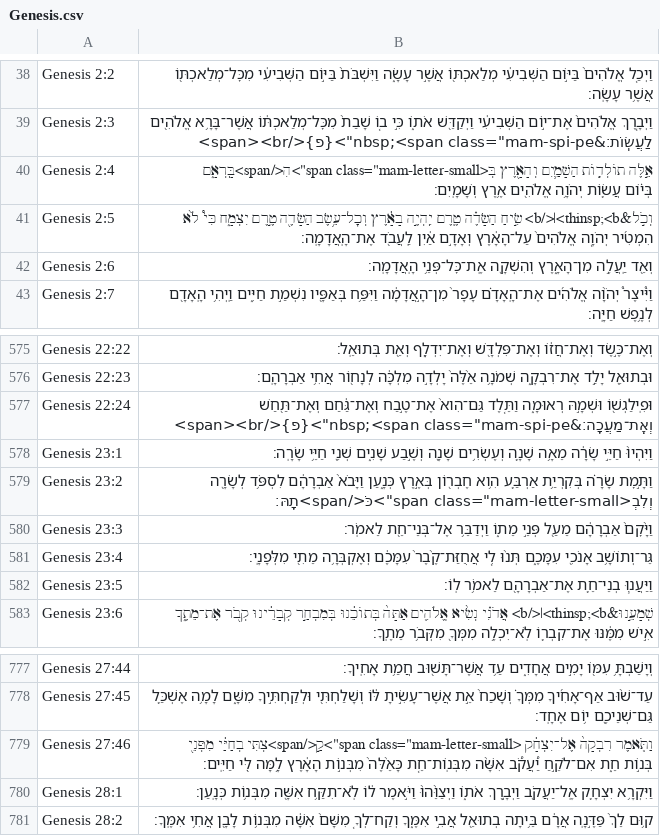
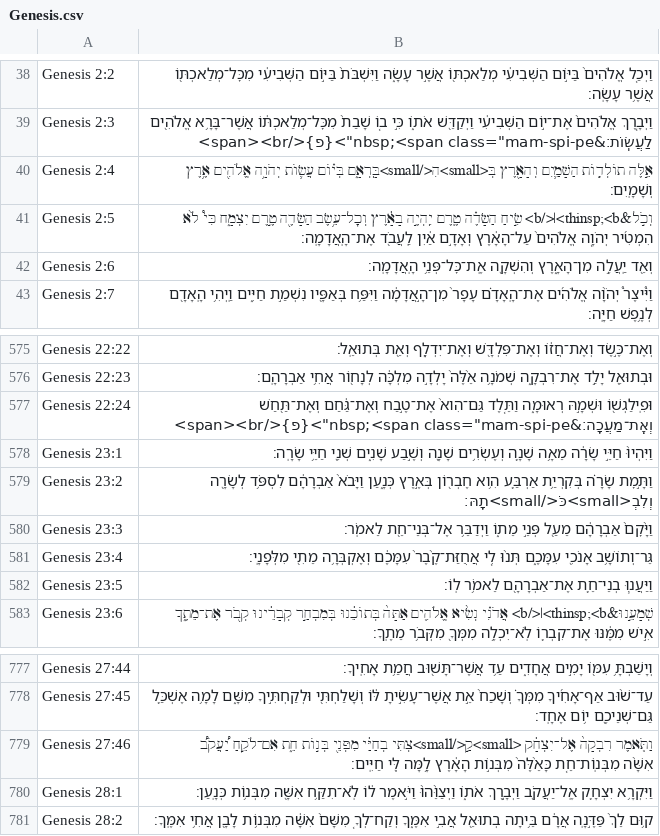
Before and after one commit to bdenckla/MAM-for-Sefaria, a CSV file: out/csv-sr/Genesis.csv, drawn as a sheet; only a part is shown, gaps mark what is left out.

```diff
--- a/out/csv-sr/Genesis.csv
+++ b/out/csv-sr/Genesis.csv
@@ -39,3 +39,3 @@ Genesis 2:2,וַיְכַ֤ל אֱלֹהִים֙ בַּיּ֣וֹם הַשְּׁ
 Genesis 2:3,"וַיְבָ֤רֶךְ אֱלֹהִים֙ אֶת־י֣וֹם הַשְּׁבִיעִ֔י וַיְקַדֵּ֖שׁ אֹת֑וֹ כִּ֣י ב֤וֹ שָׁבַת֙ מִכׇּל־מְלַאכְתּ֔וֹ אֲשֶׁר־בָּרָ֥א אֱלֹהִ֖ים לַעֲשֽׂוֹת׃&nbsp;<span class=""mam-spi-pe"">{פ}</span><br>"
-Genesis 2:4,"אֵ֣לֶּה תוֹלְד֧וֹת הַשָּׁמַ֛יִם וְהָאָ֖רֶץ בְּ<span class=""mam-letter-small"">הִ</span>בָּֽרְאָ֑ם בְּי֗וֹם עֲשׂ֛וֹת יְהֹוָ֥ה אֱלֹהִ֖ים אֶ֥רֶץ וְשָׁמָֽיִם׃"
+Genesis 2:4,אֵ֣לֶּה תוֹלְד֧וֹת הַשָּׁמַ֛יִם וְהָאָ֖רֶץ בְּ<small>הִ</small>בָּֽרְאָ֑ם בְּי֗וֹם עֲשׂ֛וֹת יְהֹוָ֥ה אֱלֹהִ֖ים אֶ֥רֶץ וְשָׁמָֽיִם׃
 Genesis 2:5,וְכֹ֣ל&thinsp;<b>׀</b> שִׂ֣יחַ הַשָּׂדֶ֗ה טֶ֚רֶם יִֽהְיֶ֣ה בָאָ֔רֶץ וְכׇל־עֵ֥שֶׂב הַשָּׂדֶ֖ה טֶ֣רֶם יִצְמָ֑ח כִּי֩ לֹ֨א הִמְטִ֜יר יְהֹוָ֤ה אֱלֹהִים֙ עַל־הָאָ֔רֶץ וְאָדָ֣ם אַ֔יִן לַֽעֲבֹ֖ד אֶת־הָֽאֲדָמָֽה׃
@@ -578,3 +578,3 @@ Genesis 22:24,"וּפִֽילַגְשׁ֖וֹ וּשְׁמָ֣הּ רְאוּמ
 Genesis 23:1,וַיִּהְיוּ֙ חַיֵּ֣י שָׂרָ֔ה מֵאָ֥ה שָׁנָ֛ה וְעֶשְׂרִ֥ים שָׁנָ֖ה וְשֶׁ֣בַע שָׁנִ֑ים שְׁנֵ֖י חַיֵּ֥י שָׂרָֽה׃
-Genesis 23:2,"וַתָּ֣מׇת שָׂרָ֗ה בְּקִרְיַ֥ת אַרְבַּ֛ע הִ֥וא חֶבְר֖וֹן בְּאֶ֣רֶץ כְּנָ֑עַן וַיָּבֹא֙ אַבְרָהָ֔ם לִסְפֹּ֥ד לְשָׂרָ֖ה וְלִבְ<span class=""mam-letter-small"">כֹּ</span>תָֽהּ׃"
+Genesis 23:2,וַתָּ֣מׇת שָׂרָ֗ה בְּקִרְיַ֥ת אַרְבַּ֛ע הִ֥וא חֶבְר֖וֹן בְּאֶ֣רֶץ כְּנָ֑עַן וַיָּבֹא֙ אַבְרָהָ֔ם לִסְפֹּ֥ד לְשָׂרָ֖ה וְלִבְ<small>כֹּ</small>תָֽהּ׃
 Genesis 23:3,וַיָּ֙קׇם֙ אַבְרָהָ֔ם מֵעַ֖ל פְּנֵ֣י מֵת֑וֹ וַיְדַבֵּ֥ר אֶל־בְּנֵי־חֵ֖ת לֵאמֹֽר׃
@@ -778,3 +778,3 @@ Genesis 27:44,וְיָשַׁבְתָּ֥ עִמּ֖וֹ יָמִ֣ים אֲחָ
 Genesis 27:45,עַד־שׁ֨וּב אַף־אָחִ֜יךָ מִמְּךָ֗ וְשָׁכַח֙ אֵ֣ת אֲשֶׁר־עָשִׂ֣יתָ לּ֔וֹ וְשָׁלַחְתִּ֖י וּלְקַחְתִּ֣יךָ מִשָּׁ֑ם לָמָ֥ה אֶשְׁכַּ֛ל גַּם־שְׁנֵיכֶ֖ם י֥וֹם אֶחָֽד׃
-Genesis 27:46,"וַתֹּ֤אמֶר רִבְקָה֙ אֶל־יִצְחָ֔ק <span class=""mam-letter-small"">קַ֣</span>צְתִּי בְחַיַּ֔י מִפְּנֵ֖י בְּנ֣וֹת חֵ֑ת אִם־לֹקֵ֣חַ יַ֠עֲקֹ֠ב אִשָּׁ֨ה מִבְּנֽוֹת־חֵ֤ת כָּאֵ֙לֶּה֙ מִבְּנ֣וֹת הָאָ֔רֶץ לָ֥מָּה לִּ֖י חַיִּֽים׃"
+Genesis 27:46,וַתֹּ֤אמֶר רִבְקָה֙ אֶל־יִצְחָ֔ק <small>קַ֣</small>צְתִּי בְחַיַּ֔י מִפְּנֵ֖י בְּנ֣וֹת חֵ֑ת אִם־לֹקֵ֣חַ יַ֠עֲקֹ֠ב אִשָּׁ֨ה מִבְּנֽוֹת־חֵ֤ת כָּאֵ֙לֶּה֙ מִבְּנ֣וֹת הָאָ֔רֶץ לָ֥מָּה לִּ֖י חַיִּֽים׃
 Genesis 28:1,וַיִּקְרָ֥א יִצְחָ֛ק אֶֽל־יַעֲקֹ֖ב וַיְבָ֣רֶךְ אֹת֑וֹ וַיְצַוֵּ֙הוּ֙ וַיֹּ֣אמֶר ל֔וֹ לֹֽא־תִקַּ֥ח אִשָּׁ֖ה מִבְּנ֥וֹת כְּנָֽעַן׃
```
Also changed, not shown: out/csv-sr/Esther.csv, out/csv-sr/Isaiah.csv, 35 other files.
